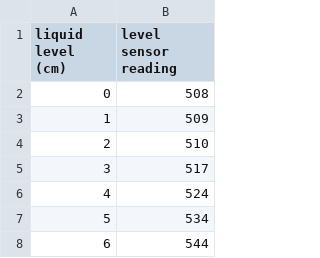
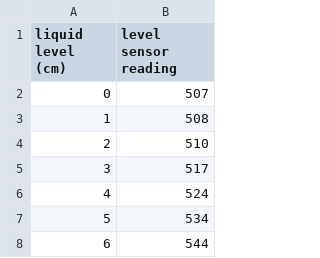
Before and after one commit to SimonEnsemble/tank_inverse_problem, a CSV file: liquid calibration.csv, drawn as a sheet; only a part is shown.

```diff
--- a/liquid calibration.csv
+++ b/liquid calibration.csv
@@ -1,4 +1,4 @@
 liquid level (cm),level sensor reading
-0,508
-1,509
+0,507
+1,508
 2,510
```
Also changed, not shown: experiment 2- 1-12.csv, experiment 3- 1-12.csv, 3 other files.
